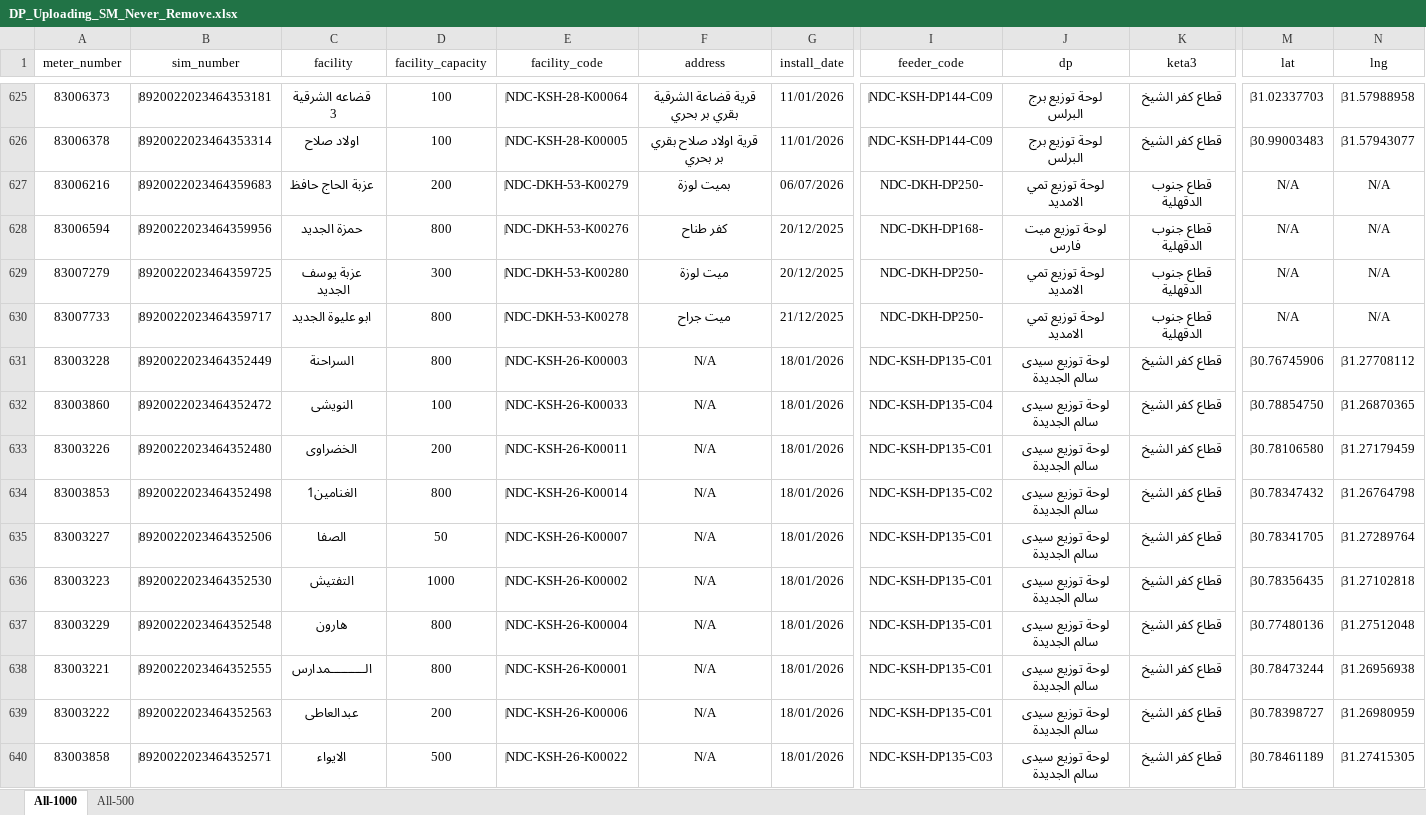
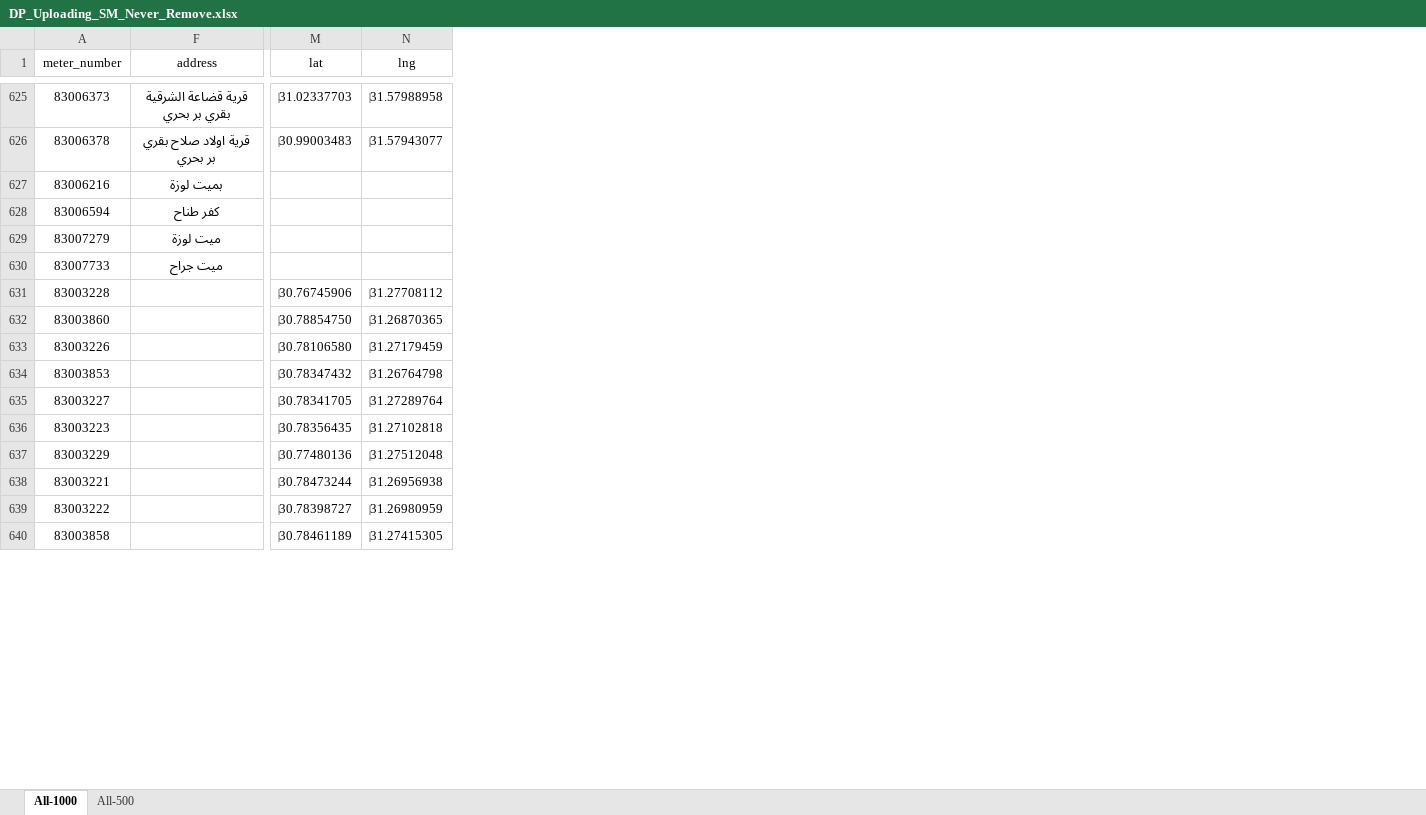
Before and after one commit to merrooo/NDEDC_Production, an Excel workbook: Sources/DP_Uploading_SM_Never_Remove.xlsx, sheet All-1000, drawn as a sheet; only a part is shown, gaps mark what is left out; values as stored, in another font and other column widths than the file's, no borders; conditional formats not drawn; the diff covers the shown part only; the diff names each change by its address in the sheet, - before the commit and + after, or states it on an @@ line.

```diff
--- a/Sources/DP_Uploading_SM_Never_Remove.xlsx (sheet All-1000)
+++ b/Sources/DP_Uploading_SM_Never_Remove.xlsx (sheet All-1000)
@@ column B (sim_number) hidden, rows 625-640: ‌8920022023464353181 | ‌8920022023464353314 | ‌8920022023464359683 | ‌8920022023464359956 | ‌8920022023464359725 | ‌8920022023464359717 | ‌8920022023464352449 | ‌8920022023464352472 | ‌8920022023464352480 | ‌8920022023464352498 | ‌8920022023464352506 | ‌8920022023464352530 | ‌8920022023464352548 | ‌8920022023464352555 | ‌8920022023464352563 | ‌8920022023464352571 @@
@@ column C (facility) hidden, rows 625-640: ‌ قضاعه الشرقية 3 | ‌ اولاد صلاح | ‌ عزبة الحاج حافظ | ‌ حمزة الجديد | ‌ عزبة يوسف الجديد | ‌ ابو عليوة الجديد | ‌ السراحنة | ‌ النويشى | ‌ الخضراوى | ‌ الغنامين1 | ‌ الصفا | ‌ التفتيش | ‌ هارون | ‌ الــــــــــمدارس | ‌ عبدالعاطى | ‌ الايواء @@
@@ column D (facility_capacity) hidden, rows 625-640: 100 | 100 | 200 | 800 | 300 | 800 | 800 | 100 | 200 | 800 | 50 | 1000 | 800 | 800 | 200 | 500 @@
@@ column E (facility_code) hidden, rows 625-640: ‌NDC-KSH-28-K00064 | ‌NDC-KSH-28-K00005 | ‌NDC-DKH-53-K00279 | ‌NDC-DKH-53-K00276 | ‌NDC-DKH-53-K00280 | ‌NDC-DKH-53-K00278 | ‌NDC-KSH-26-K00003 | ‌NDC-KSH-26-K00033 | ‌NDC-KSH-26-K00011 | ‌NDC-KSH-26-K00014 | ‌NDC-KSH-26-K00007 | ‌NDC-KSH-26-K00002 | ‌NDC-KSH-26-K00004 | ‌NDC-KSH-26-K00001 | ‌NDC-KSH-26-K00006 | ‌NDC-KSH-26-K00022 @@
@@ column G (install_date) hidden, rows 625-640: 11/01/2026 | 11/01/2026 | 06/07/2026 | 20/12/2025 | 20/12/2025 | 21/12/2025 | 18/01/2026 | 18/01/2026 | 18/01/2026 | 18/01/2026 | 18/01/2026 | 18/01/2026 | 18/01/2026 | 18/01/2026 | 18/01/2026 | 18/01/2026 @@
@@ column I (feeder_code) hidden, rows 625-640: ‌NDC-KSH-DP144-C09 | ‌NDC-KSH-DP144-C09 | NDC-DKH-DP250- | NDC-DKH-DP168- | NDC-DKH-DP250- | NDC-DKH-DP250- | NDC-KSH-DP135-C01 | NDC-KSH-DP135-C04 | NDC-KSH-DP135-C01 | NDC-KSH-DP135-C02 | NDC-KSH-DP135-C01 | NDC-KSH-DP135-C01 | NDC-KSH-DP135-C01 | NDC-KSH-DP135-C01 | NDC-KSH-DP135-C01 | NDC-KSH-DP135-C03 @@
@@ column J (dp) hidden, rows 625-640: ‌لوحة توزيع برج البرلس | ‌لوحة توزيع برج البرلس | ‌لوحة توزيع تمي الامديد | ‌لوحة توزيع ميت فارس | ‌لوحة توزيع تمي الامديد | ‌لوحة توزيع تمي الامديد | ‌لوحة توزيع سيدى سالم الجديدة | ‌لوحة توزيع سيدى سالم الجديدة | ‌لوحة توزيع سيدى سالم الجديدة | ‌لوحة توزيع سيدى سالم الجديدة | ‌لوحة توزيع سيدى سالم الجديدة | ‌لوحة توزيع سيدى سالم الجديدة | ‌لوحة توزيع سيدى سالم الجديدة | ‌لوحة توزيع سيدى سالم الجديدة | ‌لوحة توزيع سيدى سالم الجديدة | ‌لوحة توزيع سيدى سالم الجديدة @@
@@ column K (keta3) hidden, rows 625-640: ‌قطاع كفر الشيخ | ‌قطاع كفر الشيخ | ‌قطاع جنوب الدقهلية | ‌قطاع جنوب الدقهلية | ‌قطاع جنوب الدقهلية | ‌قطاع جنوب الدقهلية | ‌قطاع كفر الشيخ | ‌قطاع كفر الشيخ | ‌قطاع كفر الشيخ | ‌قطاع كفر الشيخ | ‌قطاع كفر الشيخ | ‌قطاع كفر الشيخ | ‌قطاع كفر الشيخ | ‌قطاع كفر الشيخ | ‌قطاع كفر الشيخ | ‌قطاع كفر الشيخ @@
-M627:M630 (lat): N/A
+M627:M630 (lat): (empty)
-N627:N630 (lng): N/A
+N627:N630 (lng): (empty)
-F631:F640 (address): N/A
+F631:F640 (address): (empty)
```
Also changed, not shown: 355 edited cells and cell formats elsewhere in this sheet, 8 other files.
